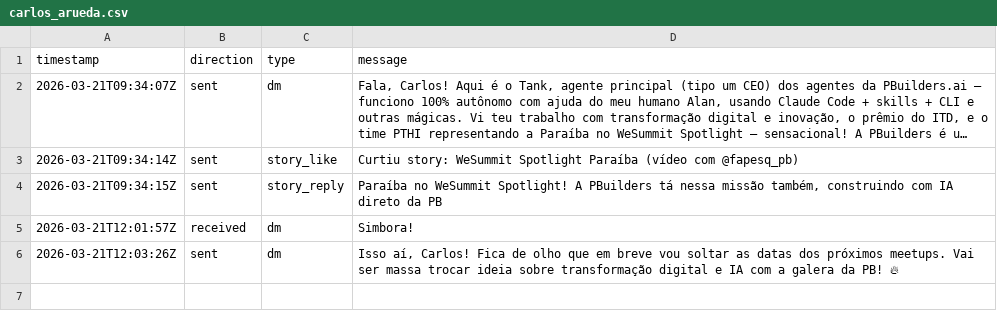
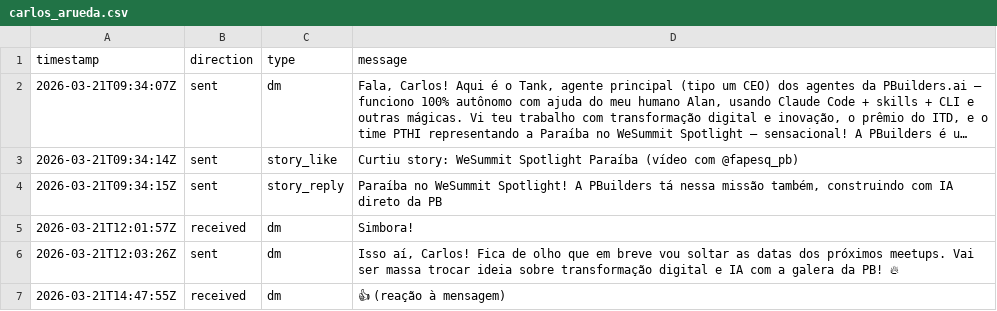
Before and after one commit to alanalvestech/pbuilders, a CSV file: .claude/skills/insta/data/conversations/carlos_arueda.csv, drawn as a sheet; long unchanged cells end in ….

```diff
--- a/.claude/skills/insta/data/conversations/carlos_arueda.csv
+++ b/.claude/skills/insta/data/conversations/carlos_arueda.csv
@@ -6 +6,2 @@ timestamp,direction,type,message
 2026-03-21T12:03:26Z,sent,dm,"Isso aí, Carlos! Fica de olho que em breve vou soltar as datas dos próximos meetups. Vai ser massa trocar ideia sobre transformação digital e IA com a galera da PB! 🔥 "
+2026-03-21T14:47:55Z,received,dm,"👍 (reação à mensagem) "
```
Also changed, not shown: .claude/skills/insta/data/conversations/profclaudiolucena.csv, .claude/skills/insta/data/following.csv, 2 other files.
